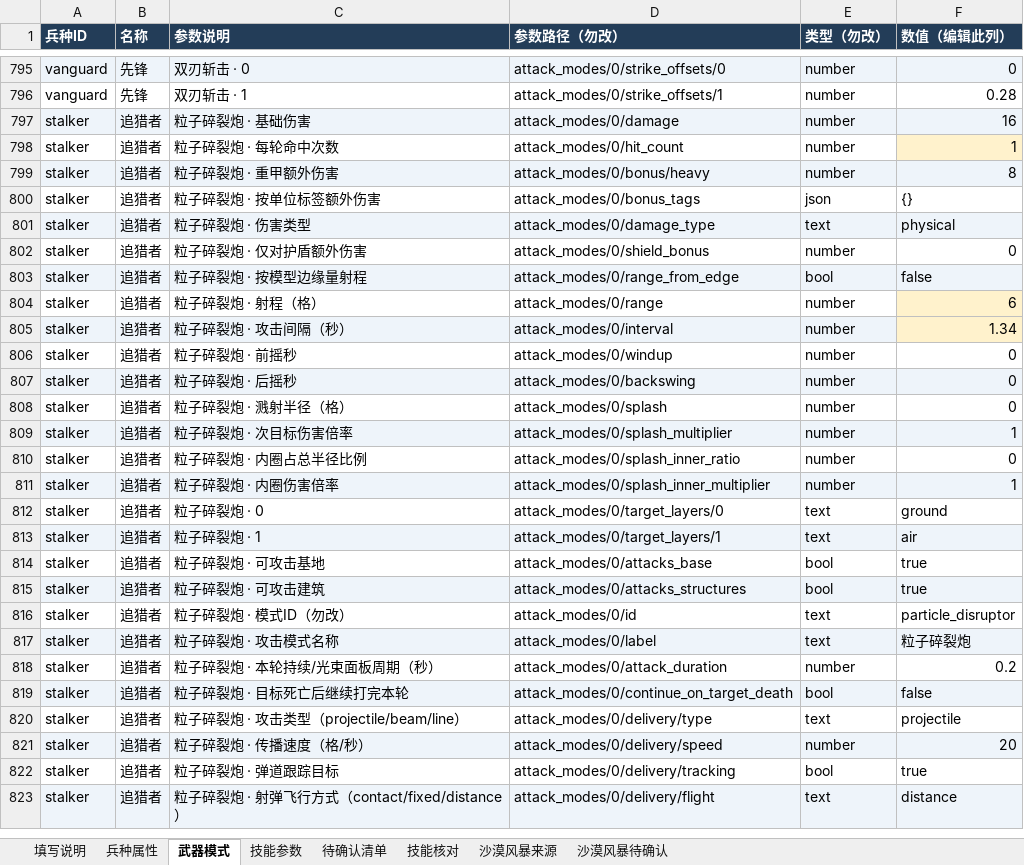
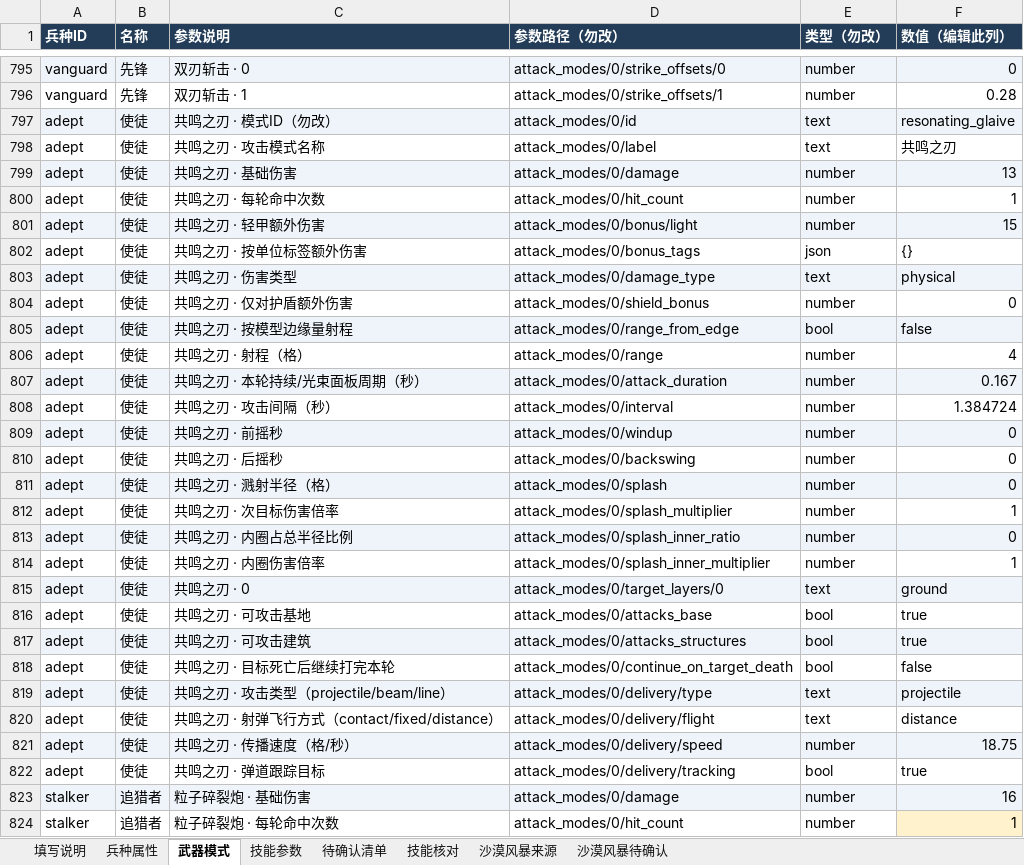
Before and after one commit to Pickher/FightParty, an Excel workbook: data/units/兵种配置.xlsx, sheet 武器模式, drawn as a sheet; only a part is shown, gaps mark what is left out; the shorter side is filled out with more unchanged rows; values as stored, in another font and other column widths than the file's, no borders; the diff names each change by its address in the sheet, - before the commit and + after, or states it on an @@ line.

Commit message:
feat(roster): add Desert Storm Adept tactics and rebalance infantry packs

```diff
--- a/data/units/兵种配置.xlsx (sheet 武器模式)
+++ b/data/units/兵种配置.xlsx (sheet 武器模式)
+row 797: adept | 使徒 | 共鸣之刃 · 模式ID（勿改） | attack_modes/0/id | text | resonating_glaive
+row 798: adept | 使徒 | 共鸣之刃 · 攻击模式名称 | attack_modes/0/label | text | 共鸣之刃
+row 799: adept | 使徒 | 共鸣之刃 · 基础伤害 | attack_modes/0/damage | number | 13
+row 800: adept | 使徒 | 共鸣之刃 · 每轮命中次数 | attack_modes/0/hit_count | number | 1
+row 801: adept | 使徒 | 共鸣之刃 · 轻甲额外伤害 | attack_modes/0/bonus/light | number | 15
+row 802: adept | 使徒 | 共鸣之刃 · 按单位标签额外伤害 | attack_modes/0/bonus_tags | json | {}
+row 803: adept | 使徒 | 共鸣之刃 · 伤害类型 | attack_modes/0/damage_type | text | physical
+row 804: adept | 使徒 | 共鸣之刃 · 仅对护盾额外伤害 | attack_modes/0/shield_bonus | number | 0
+row 805: adept | 使徒 | 共鸣之刃 · 按模型边缘量射程 | attack_modes/0/range_from_edge | bool | false
+row 806: adept | 使徒 | 共鸣之刃 · 射程（格） | attack_modes/0/range | number | 4
+row 807: adept | 使徒 | 共鸣之刃 · 本轮持续/光束面板周期（秒） | attack_modes/0/attack_duration | number | 0.167
+row 808: adept | 使徒 | 共鸣之刃 · 攻击间隔（秒） | attack_modes/0/interval | number | 1.384724
+row 809: adept | 使徒 | 共鸣之刃 · 前摇秒 | attack_modes/0/windup | number | 0
+row 810: adept | 使徒 | 共鸣之刃 · 后摇秒 | attack_modes/0/backswing | number | 0
+row 811: adept | 使徒 | 共鸣之刃 · 溅射半径（格） | attack_modes/0/splash | number | 0
+row 812: adept | 使徒 | 共鸣之刃 · 次目标伤害倍率 | attack_modes/0/splash_multiplier | number | 1
+row 813: adept | 使徒 | 共鸣之刃 · 内圈占总半径比例 | attack_modes/0/splash_inner_ratio | number | 0
+row 814: adept | 使徒 | 共鸣之刃 · 内圈伤害倍率 | attack_modes/0/splash_inner_multiplier | number | 1
+row 815: adept | 使徒 | 共鸣之刃 · 0 | attack_modes/0/target_layers/0 | text | ground
+row 816: adept | 使徒 | 共鸣之刃 · 可攻击基地 | attack_modes/0/attacks_base | bool | true
+row 817: adept | 使徒 | 共鸣之刃 · 可攻击建筑 | attack_modes/0/attacks_structures | bool | true
+row 818: adept | 使徒 | 共鸣之刃 · 目标死亡后继续打完本轮 | attack_modes/0/continue_on_target_death | bool | false
+row 819: adept | 使徒 | 共鸣之刃 · 攻击类型（projectile/beam/line） | attack_modes/0/delivery/type | text | projectile
+row 820: adept | 使徒 | 共鸣之刃 · 射弹飞行方式（contact/fixed/distance） | attack_modes/0/delivery/flight | text | distance
+row 821: adept | 使徒 | 共鸣之刃 · 传播速度（格/秒） | attack_modes/0/delivery/speed | number | 18.75
+row 822: adept | 使徒 | 共鸣之刃 · 弹道跟踪目标 | attack_modes/0/delivery/tracking | bool | true
```
Also changed, not shown: sheet 沙漠风暴来源, sheet 技能参数, sheet 兵种属性, sheet 沙漠风暴待确认, sheet 填写说明, 29 other files.
